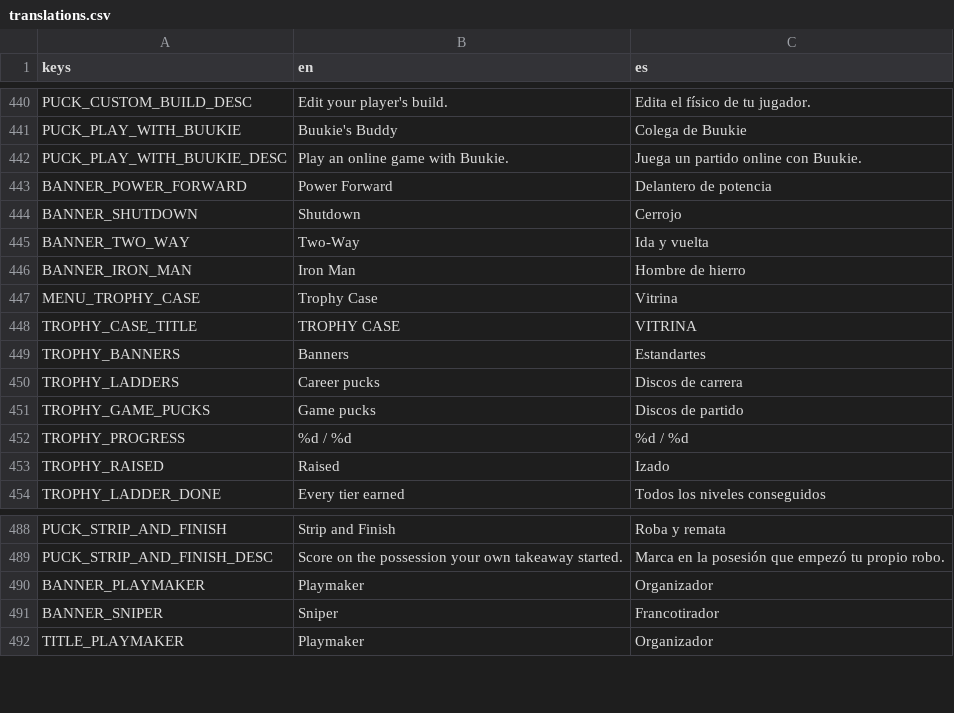
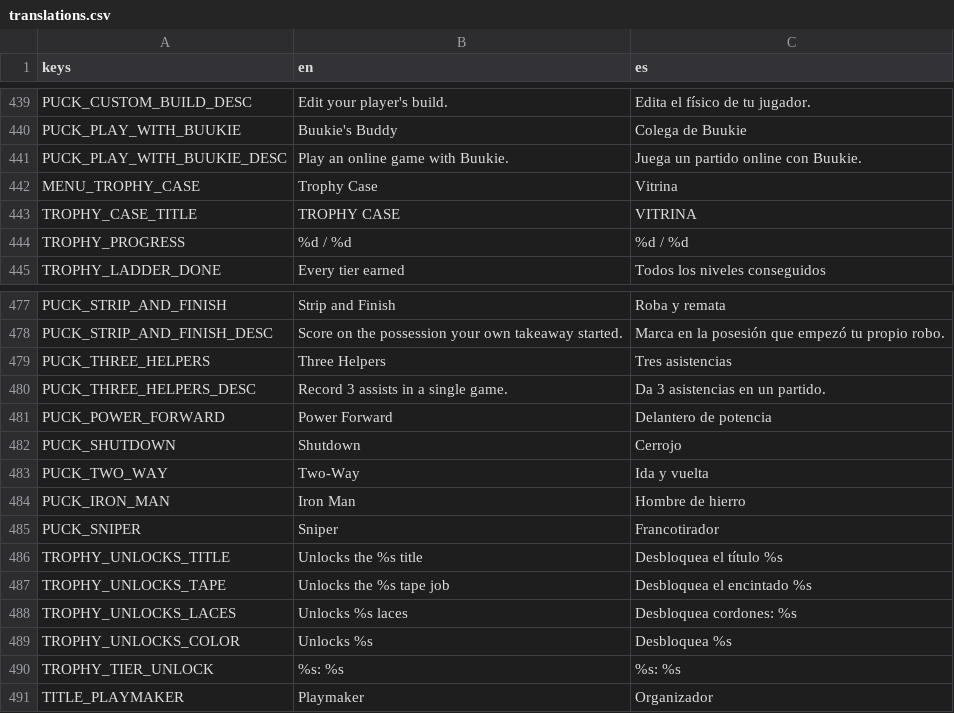
Before and after one commit to Melon-Collie/mitts, a CSV file: locale/translations.csv, drawn as a sheet; only a part is shown, gaps mark what is left out; the diff covers the shown part only.

```diff
--- a/locale/translations.csv
+++ b/locale/translations.csv
@@ -442,13 +441,5 @@ PUCK_PLAY_WITH_BUUKIE,Buukie's Buddy,Colega de Buukie
 PUCK_PLAY_WITH_BUUKIE_DESC,Play an online game with Buukie.,Juega un partido online con Buukie.
-BANNER_POWER_FORWARD,Power Forward,Delantero de potencia
-BANNER_SHUTDOWN,Shutdown,Cerrojo
-BANNER_TWO_WAY,Two-Way,Ida y vuelta
-BANNER_IRON_MAN,Iron Man,Hombre de hierro
 MENU_TROPHY_CASE,Trophy Case,Vitrina
 TROPHY_CASE_TITLE,TROPHY CASE,VITRINA
-TROPHY_BANNERS,Banners,Estandartes
-TROPHY_LADDERS,Career pucks,Discos de carrera
-TROPHY_GAME_PUCKS,Game pucks,Discos de partido
 TROPHY_PROGRESS,%d / %d,%d / %d
-TROPHY_RAISED,Raised,Izado
 TROPHY_LADDER_DONE,Every tier earned,Todos los niveles conseguidos
@@ -489,4 +478,14 @@ PUCK_STRIP_AND_FINISH,Strip and Finish,Roba y remata
 PUCK_STRIP_AND_FINISH_DESC,Score on the possession your own takeaway started.,Marca en la posesión que empezó tu propio robo.
-BANNER_PLAYMAKER,Playmaker,Organizador
-BANNER_SNIPER,Sniper,Francotirador
+PUCK_THREE_HELPERS,Three Helpers,Tres asistencias
+PUCK_THREE_HELPERS_DESC,Record 3 assists in a single game.,Da 3 asistencias en un partido.
+PUCK_POWER_FORWARD,Power Forward,Delantero de potencia
+PUCK_SHUTDOWN,Shutdown,Cerrojo
+PUCK_TWO_WAY,Two-Way,Ida y vuelta
+PUCK_IRON_MAN,Iron Man,Hombre de hierro
+PUCK_SNIPER,Sniper,Francotirador
+TROPHY_UNLOCKS_TITLE,Unlocks the %s title,Desbloquea el título %s
+TROPHY_UNLOCKS_TAPE,Unlocks the %s tape job,Desbloquea el encintado %s
+TROPHY_UNLOCKS_LACES,Unlocks %s laces,Desbloquea cordones: %s
+TROPHY_UNLOCKS_COLOR,Unlocks %s,Desbloquea %s
+TROPHY_TIER_UNLOCK,%s: %s,%s: %s
 TITLE_PLAYMAKER,Playmaker,Organizador
```
Also changed, not shown: 4 removed rows and 6 edited cells elsewhere in this file, 25 other files.
